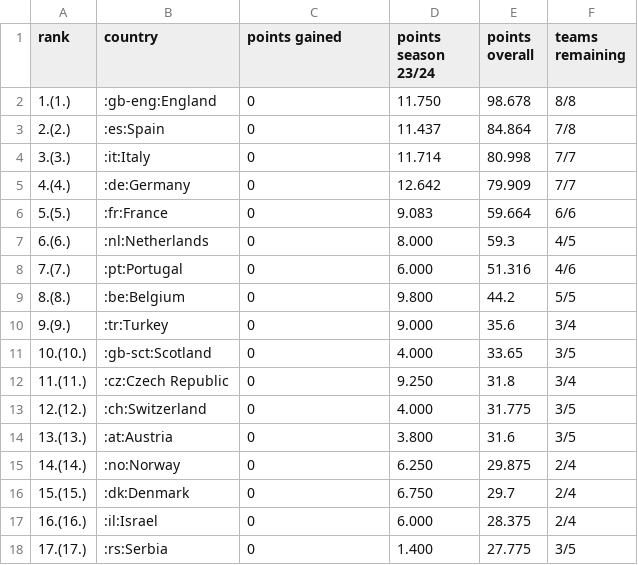
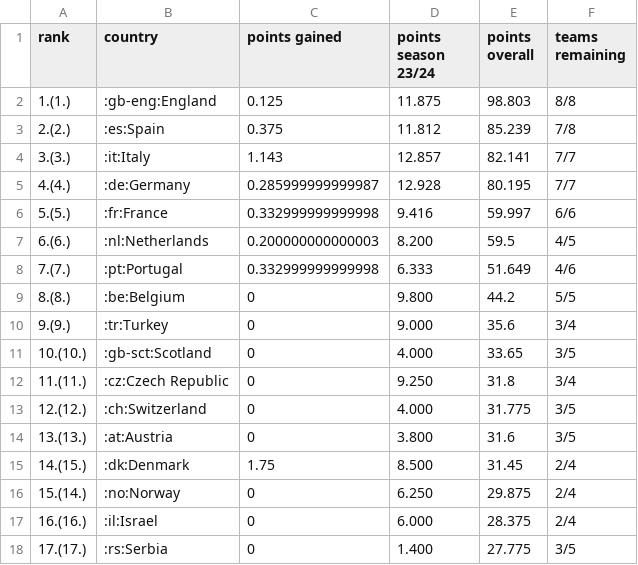
Before and after one commit to swissfootdata/UEFA_Rankings, a CSV file: Output/uefa_ranking.csv, drawn as a sheet; only a part is shown.

```diff
--- a/Output/uefa_ranking.csv
+++ b/Output/uefa_ranking.csv
@@ -1,9 +1,9 @@
 "rank","country","points gained","points season 23/24","points overall","teams remaining"
-"1.(1.)",":gb-eng:England",0,"11.750",98.678,"8/8"
-"2.(2.)",":es:Spain",0,"11.437",84.864,"7/8"
-"3.(3.)",":it:Italy",0,"11.714",80.998,"7/7"
-"4.(4.)",":de:Germany",0,"12.642",79.909,"7/7"
-"5.(5.)",":fr:France",0,"9.083",59.664,"6/6"
-"6.(6.)",":nl:Netherlands",0,"8.000",59.3,"4/5"
-"7.(7.)",":pt:Portugal",0,"6.000",51.316,"4/6"
+"1.(1.)",":gb-eng:England",0.125,"11.875",98.803,"8/8"
+"2.(2.)",":es:Spain",0.375,"11.812",85.239,"7/8"
+"3.(3.)",":it:Italy",1.143,"12.857",82.141,"7/7"
+"4.(4.)",":de:Germany",0.285999999999987,"12.928",80.195,"7/7"
+"5.(5.)",":fr:France",0.332999999999998,"9.416",59.997,"6/6"
+"6.(6.)",":nl:Netherlands",0.200000000000003,"8.200",59.5,"4/5"
+"7.(7.)",":pt:Portugal",0.332999999999998,"6.333",51.649,"4/6"
 "8.(8.)",":be:Belgium",0,"9.800",44.2,"5/5"
@@ -14,4 +14,4 @@
 "13.(13.)",":at:Austria",0,"3.800",31.6,"3/5"
-"14.(14.)",":no:Norway",0,"6.250",29.875,"2/4"
-"15.(15.)",":dk:Denmark",0,"6.750",29.7,"2/4"
+"14.(15.)",":dk:Denmark",1.75,"8.500",31.45,"2/4"
+"15.(14.)",":no:Norway",0,"6.250",29.875,"2/4"
 "16.(16.)",":il:Israel",0,"6.000",28.375,"2/4"
```
Also changed, not shown: Output/ranking_map_data_teams.csv, Output/ranking_map_data_teams_season.csv, 9 other files.
